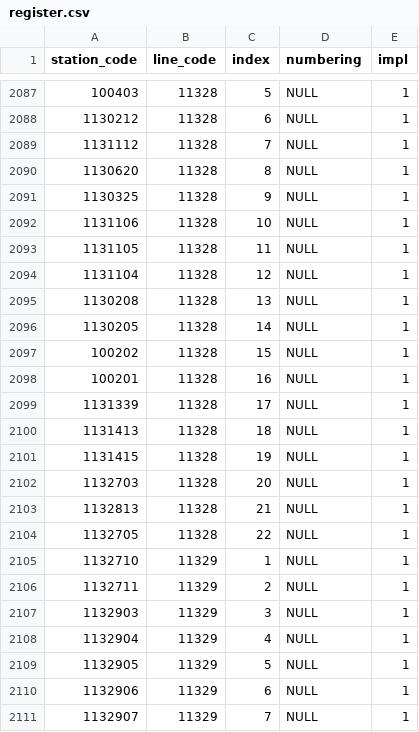
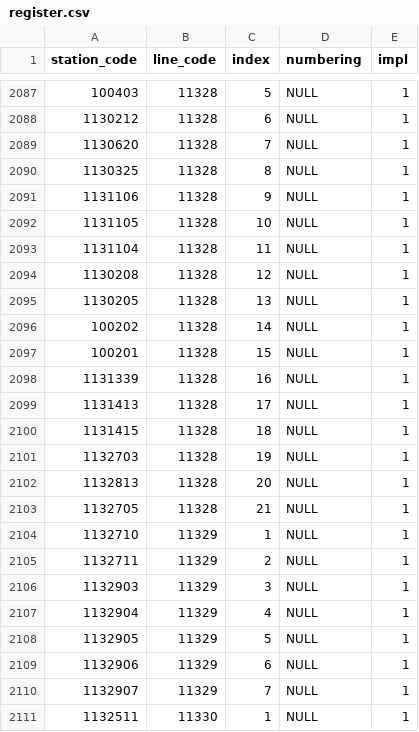
Before and after one commit to Seo-4d696b75/station_database, a CSV file: out/register.csv, drawn as a sheet; only a part is shown, gaps mark what is left out; the shorter side is filled out with more unchanged rows.

```diff
--- a/out/register.csv
+++ b/out/register.csv
@@ -2088,18 +2088,17 @@ station_code,line_code,index,numbering,impl
 1130212,11328,6,NULL,1
-1131112,11328,7,NULL,1
-1130620,11328,8,NULL,1
-1130325,11328,9,NULL,1
-1131106,11328,10,NULL,1
-1131105,11328,11,NULL,1
-1131104,11328,12,NULL,1
-1130208,11328,13,NULL,1
-1130205,11328,14,NULL,1
-100202,11328,15,NULL,1
-100201,11328,16,NULL,1
-1131339,11328,17,NULL,1
-1131413,11328,18,NULL,1
-1131415,11328,19,NULL,1
-1132703,11328,20,NULL,1
-1132813,11328,21,NULL,1
-1132705,11328,22,NULL,1
+1130620,11328,7,NULL,1
+1130325,11328,8,NULL,1
+1131106,11328,9,NULL,1
+1131105,11328,10,NULL,1
+1131104,11328,11,NULL,1
+1130208,11328,12,NULL,1
+1130205,11328,13,NULL,1
+100202,11328,14,NULL,1
+100201,11328,15,NULL,1
+1131339,11328,16,NULL,1
+1131413,11328,17,NULL,1
+1131415,11328,18,NULL,1
+1132703,11328,19,NULL,1
+1132813,11328,20,NULL,1
+1132705,11328,21,NULL,1
 1132710,11329,1,NULL,1
```
Also changed, not shown: out/line.csv, src/check/line.csv, 12 other files.
